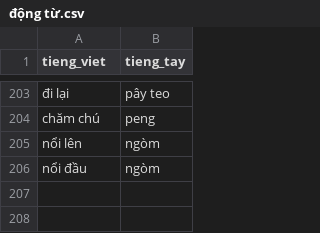
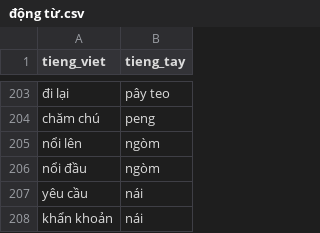
Before and after one commit to maduc238/viet_to_tay, a CSV file: dictionary/động từ.csv, drawn as a sheet; only a part is shown, gaps mark what is left out; the diff names each change by its address in the sheet, - before the commit and + after, or states it on an @@ line.

```diff
--- a/dictionary/động từ.csv
+++ b/dictionary/động từ.csv
+row 207: yêu cầu | nái
+row 208: khẩn khoản | nái
```
Also changed, not shown: dictionary/danh xưng.csv, dictionary/trạng thái.csv, 8 other files.
